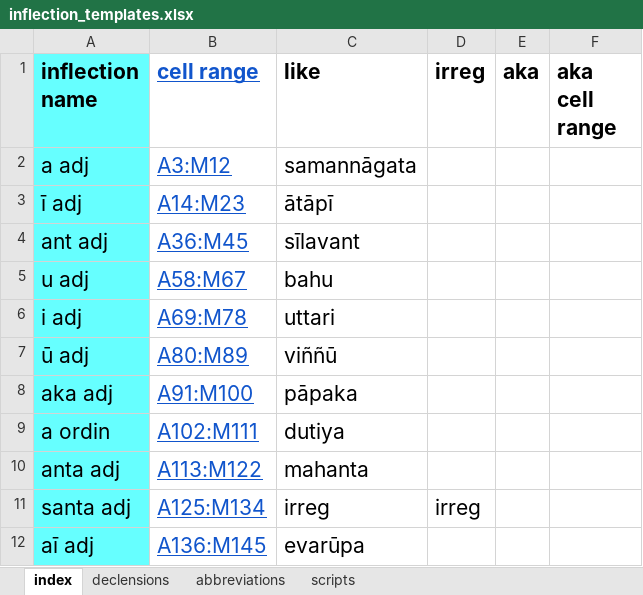
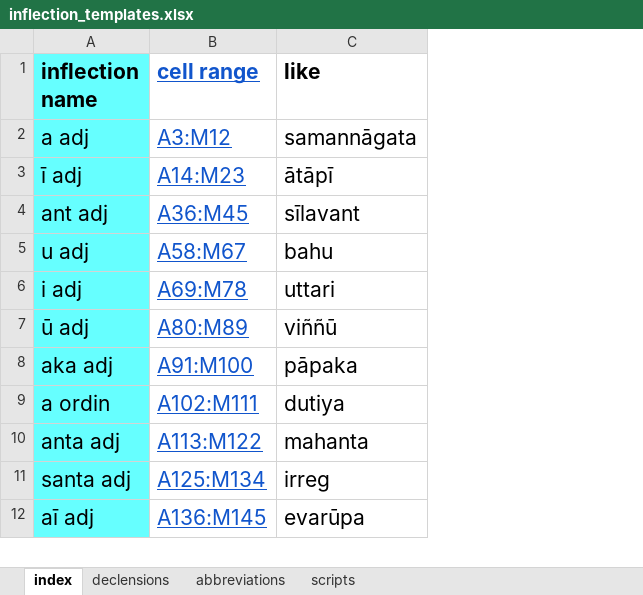
Before and after one commit to digitalpalidictionary/dpd-db, an Excel workbook: db/inflections/inflection_templates.xlsx, sheet index, drawn as a sheet; only a part is shown; values as stored, in another font and other column widths than the file's, no borders; the diff names each change by its address in the sheet, - before the commit and + after, or states it on an @@ line.

Commit message:
data update

```diff
--- a/db/inflections/inflection_templates.xlsx (sheet index)
+++ b/db/inflections/inflection_templates.xlsx (sheet index)
-column D (irreg), row 11: irreg
-column E (aka), empty
-column F (aka cell range), empty
```
Also changed, not shown: 17 other files.
